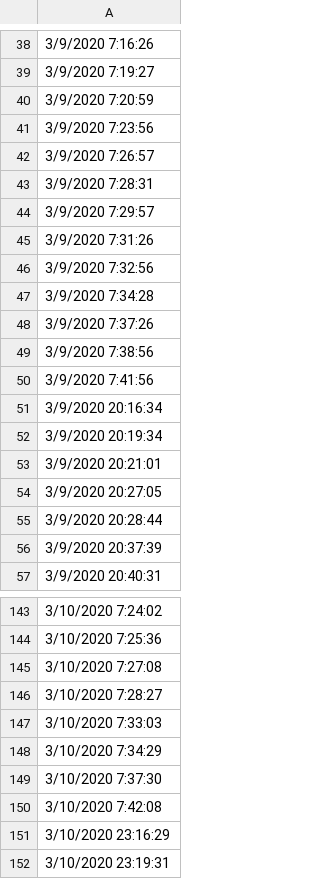
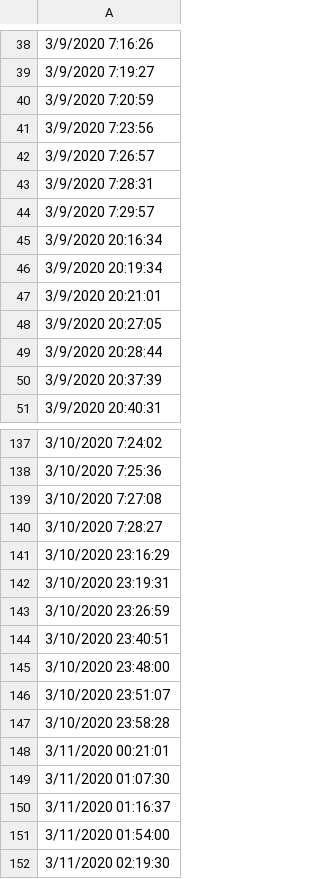
Before and after one commit to cotterjk/stoplight, a TSV file: light_times.tsv, drawn as a sheet; only a part is shown, gaps mark what is left out; the shorter side is filled out with more unchanged rows; the diff names each change by its address in the sheet, - before the commit and + after, or states it on an @@ line.

Commit message:
culling times after 7:30

```diff
--- a/light_times.tsv
+++ b/light_times.tsv
-row 45: 3/9/2020 7:31:26
-row 46: 3/9/2020 7:32:56
-row 47: 3/9/2020 7:34:28
-row 48: 3/9/2020 7:37:26
-row 49: 3/9/2020 7:38:56
-row 50: 3/9/2020 7:41:56
-row 147: 3/10/2020 7:33:03
-row 148: 3/10/2020 7:34:29
-row 149: 3/10/2020 7:37:30
-row 150: 3/10/2020 7:42:08
```
